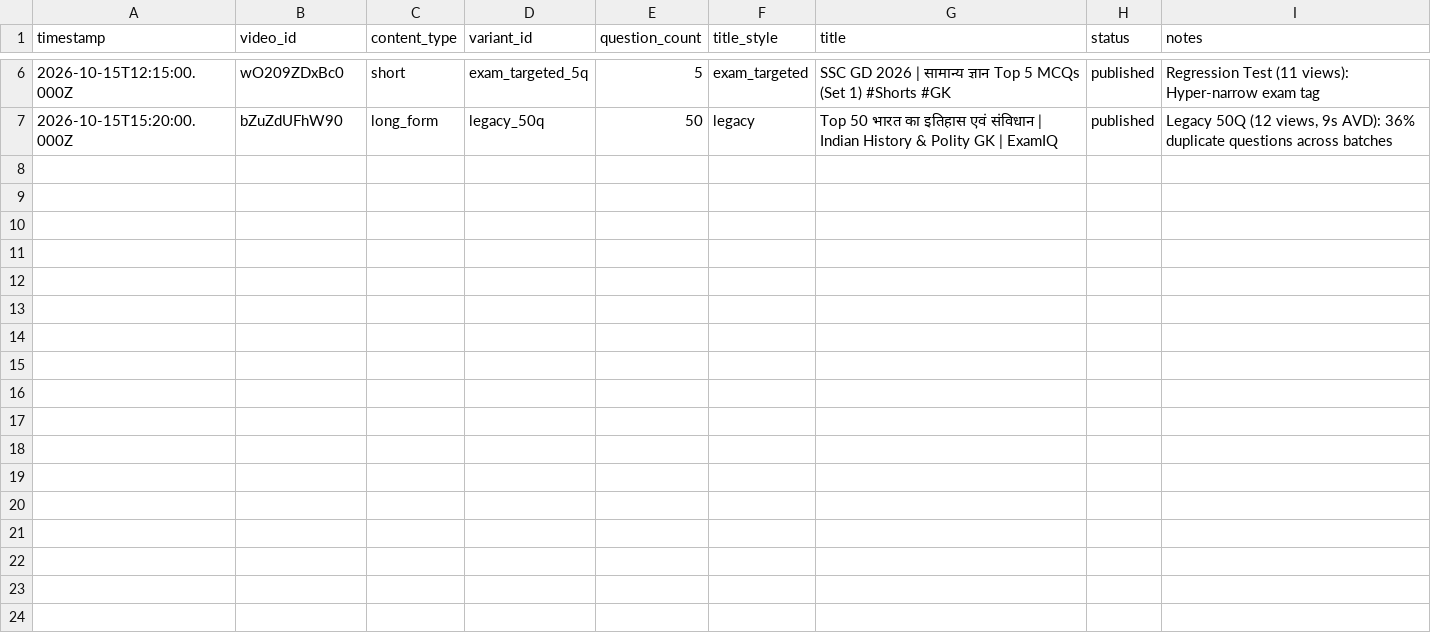
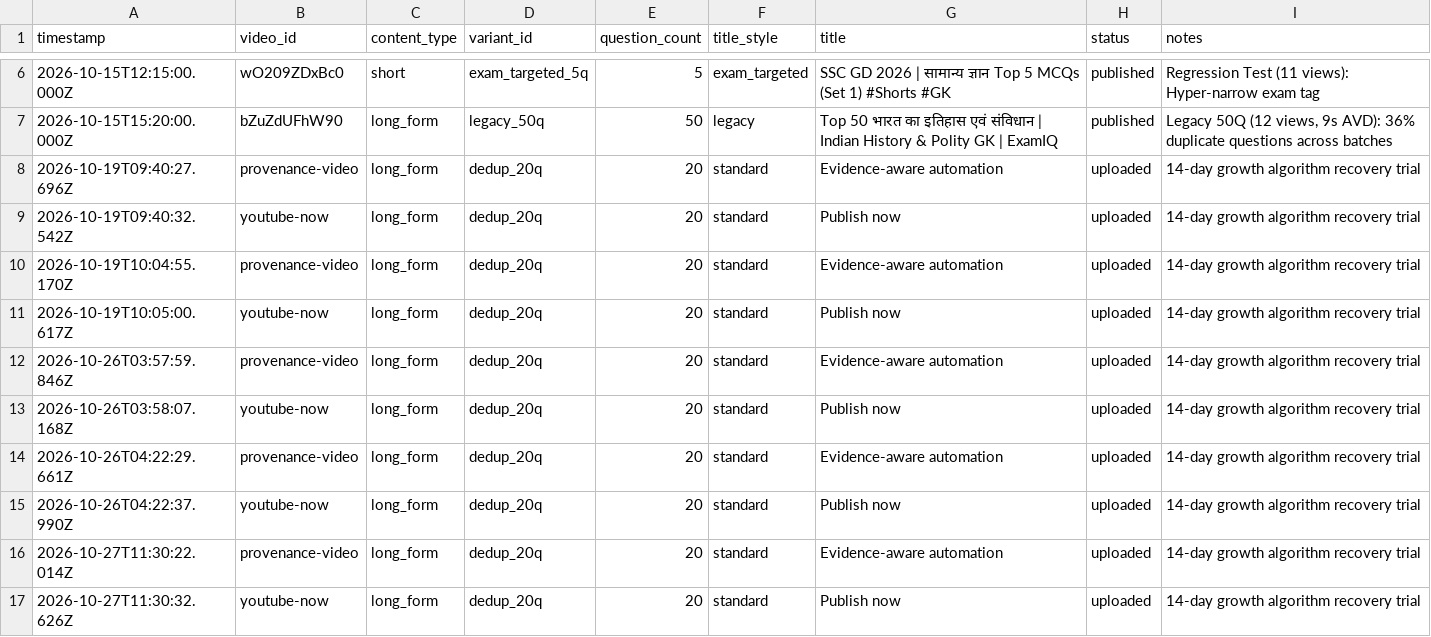
Before and after one commit to ankitdoi-coder/yt-automation-agent, a CSV file: analytics/experiments.csv, drawn as a sheet; only a part is shown, gaps mark what is left out.

```diff
--- a/analytics/experiments.csv
+++ b/analytics/experiments.csv
@@ -7 +7,11 @@ timestamp,video_id,content_type,variant_id,question_count,title_style,title,stat
 2026-10-15T15:20:00.000Z,bZuZdUFhW90,long_form,legacy_50q,50,legacy,"Top 50 भारत का इतिहास एवं संविधान | Indian History & Polity GK | ExamIQ",published,"Legacy 50Q (12 views, 9s AVD): 36% duplicate questions across batches"
+2026-10-19T09:40:27.696Z,provenance-video,long_form,dedup_20q,20,standard,Evidence-aware automation,uploaded,14-day growth algorithm recovery trial
+2026-10-19T09:40:32.542Z,youtube-now,long_form,dedup_20q,20,standard,Publish now,uploaded,14-day growth algorithm recovery trial
+2026-10-19T10:04:55.170Z,provenance-video,long_form,dedup_20q,20,standard,Evidence-aware automation,uploaded,14-day growth algorithm recovery trial
+2026-10-19T10:05:00.617Z,youtube-now,long_form,dedup_20q,20,standard,Publish now,uploaded,14-day growth algorithm recovery trial
+2026-10-26T03:57:59.846Z,provenance-video,long_form,dedup_20q,20,standard,Evidence-aware automation,uploaded,14-day growth algorithm recovery trial
+2026-10-26T03:58:07.168Z,youtube-now,long_form,dedup_20q,20,standard,Publish now,uploaded,14-day growth algorithm recovery trial
+2026-10-26T04:22:29.661Z,provenance-video,long_form,dedup_20q,20,standard,Evidence-aware automation,uploaded,14-day growth algorithm recovery trial
+2026-10-26T04:22:37.990Z,youtube-now,long_form,dedup_20q,20,standard,Publish now,uploaded,14-day growth algorithm recovery trial
+2026-10-27T11:30:22.014Z,provenance-video,long_form,dedup_20q,20,standard,Evidence-aware automation,uploaded,14-day growth algorithm recovery trial
+2026-10-27T11:30:32.626Z,youtube-now,long_form,dedup_20q,20,standard,Publish now,uploaded,14-day growth algorithm recovery trial
```
Also changed, not shown: 15 other files.
